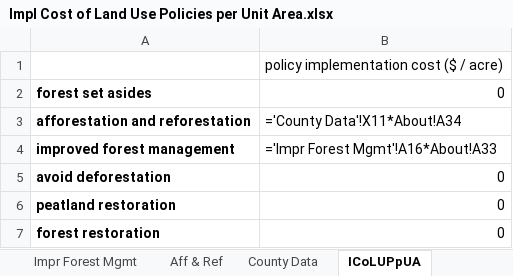
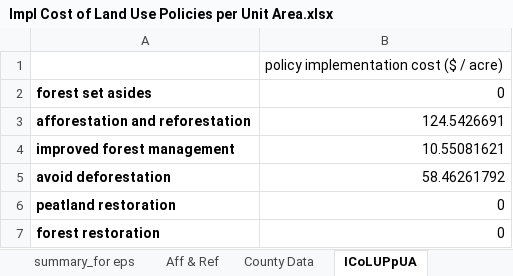
Before and after one commit to EnergyInnovation/eps-wisconsin, an Excel workbook: InputData/land/ICoLUPpUA/Impl Cost of Land Use Policies per Unit Area.xlsx, sheet ICoLUPpUA, drawn as a sheet; values as stored, in another font and other column widths than the file's, no borders; formulas without a stored value are shown as written; the diff names each change by its address in the sheet, - before the commit and + after, or states it on an @@ line.

```diff
--- a/InputData/land/ICoLUPpUA/Impl Cost of Land Use Policies per Unit Area.xlsx (sheet ICoLUPpUA)
+++ b/InputData/land/ICoLUPpUA/Impl Cost of Land Use Policies per Unit Area.xlsx (sheet ICoLUPpUA)
+sheet tab: summary_for eps
-B3: ='County Data'!X11*About!A34
+B3: 124.5426691
-B4: ='Impr Forest Mgmt'!A16*About!A33
+B4: 10.55081621
-B5: 0
+B5: 58.46261792
```
Also changed, not shown: sheet County Data, sheet About, sheet Impr Forest Mgmt, sheet Aff & Ref, other sheet tabs, InputData/elec/BDPbES/BAU Dispatch Priority by Elec Source.xlsx, InputData/indst/BIFUbC/BAU Industrial Fuel Use before CCS.xlsx, 38 other files.
